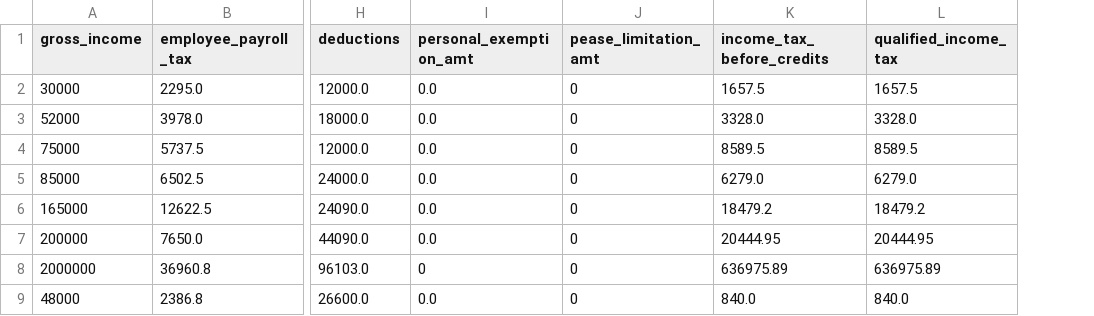
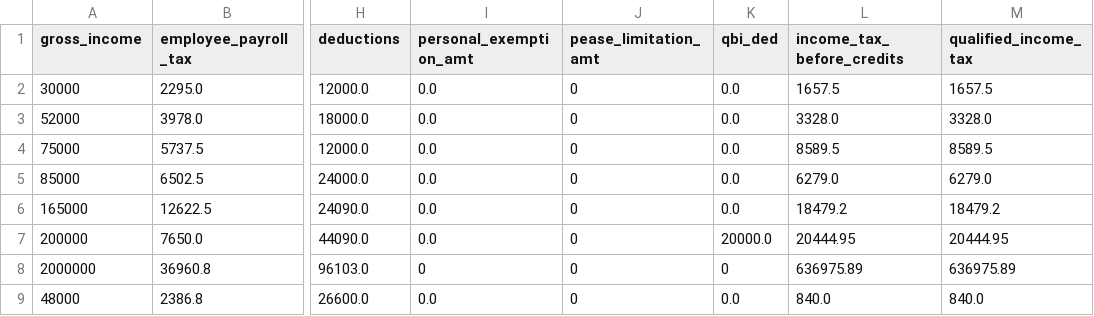
Before and after one commit to aelsibaie/taxsim, a CSV file: results/senate_2018_results.csv, drawn as a sheet; only a part is shown, gaps mark what is left out; the diff names each change by its address in the sheet, - before the commit and + after, or states it on an @@ line.

```diff
--- a/results/senate_2018_results.csv
+++ b/results/senate_2018_results.csv
+column K (qbi_ded), rows 2-9: 0.0 | 0.0 | 0.0 | 0.0 | 0.0 | 20000.0 | 0 | 0.0
```
Also changed, not shown: results/current_law_results.csv, 3 other files.
